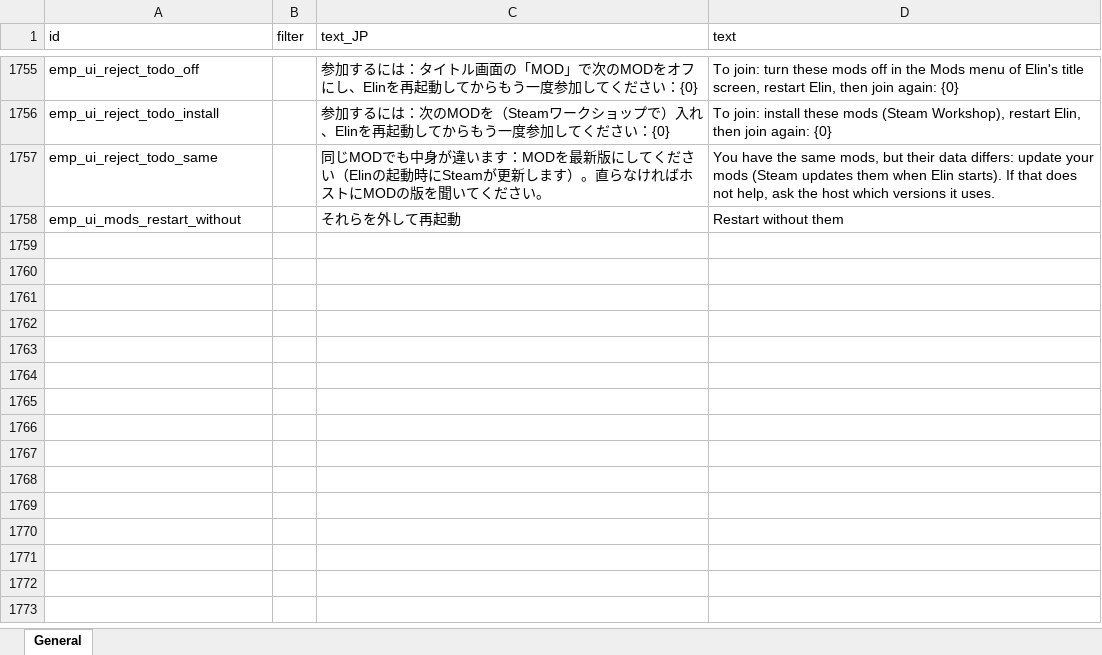
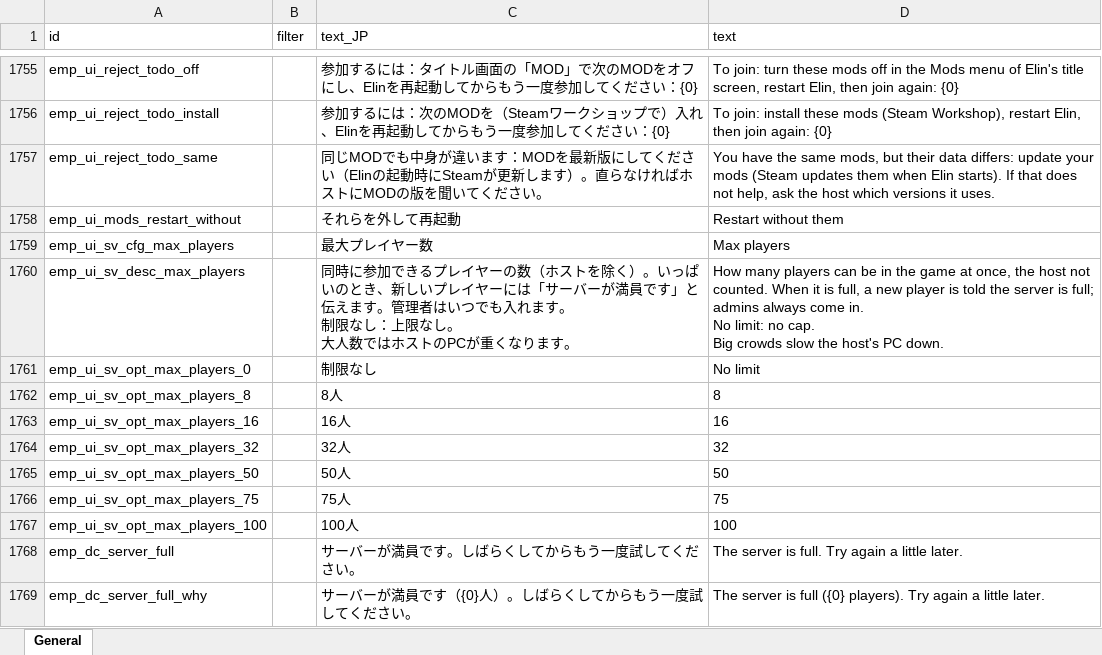
Before and after one commit to ElinTogether/ElinTogether, an Excel workbook: package/LangMod/EN/emp_localization.xlsx, sheet General, drawn as a sheet; only a part is shown, gaps mark what is left out; values as stored, in another font and other column widths than the file's, no borders; ↵ is a line break in a cell; the diff names each change by its address in the sheet, - before the commit and + after, or states it on an @@ line.

```diff
--- a/package/LangMod/EN/emp_localization.xlsx (sheet General)
+++ b/package/LangMod/EN/emp_localization.xlsx (sheet General)
+row 1759: emp_ui_sv_cfg_max_players |  | 最大プレイヤー数 | Max players
+row 1760: emp_ui_sv_desc_max_players |  | 同時に参加できるプレイヤーの数（ホストを除く）。いっぱいのとき、新しいプレイヤーには「サーバーが満員です」と伝えます。管理者はいつでも入れます。 ↵ 制限なし：上限なし。 ↵ 大人数ではホストのPCが重くなります。 | How many players can be in the game at once, the host not counted. When it is full, a new player is told the server is full; admins always come in. ↵ No limit: no cap. ↵ Big crowds slow the host's PC down.
+row 1761: emp_ui_sv_opt_max_players_0 |  | 制限なし | No limit
+row 1762: emp_ui_sv_opt_max_players_8 |  | 8人 | 8
+row 1763: emp_ui_sv_opt_max_players_16 |  | 16人 | 16
+row 1764: emp_ui_sv_opt_max_players_32 |  | 32人 | 32
+row 1765: emp_ui_sv_opt_max_players_50 |  | 50人 | 50
+row 1766: emp_ui_sv_opt_max_players_75 |  | 75人 | 75
+row 1767: emp_ui_sv_opt_max_players_100 |  | 100人 | 100
+row 1768: emp_dc_server_full |  | サーバーが満員です。しばらくしてからもう一度試してください。 | The server is full. Try again a little later.
+row 1769: emp_dc_server_full_why |  | サーバーが満員です（{0}人）。しばらくしてからもう一度試してください。 | The server is full ({0} players). Try again a little later.
```
Also changed, not shown: 6 other files.
